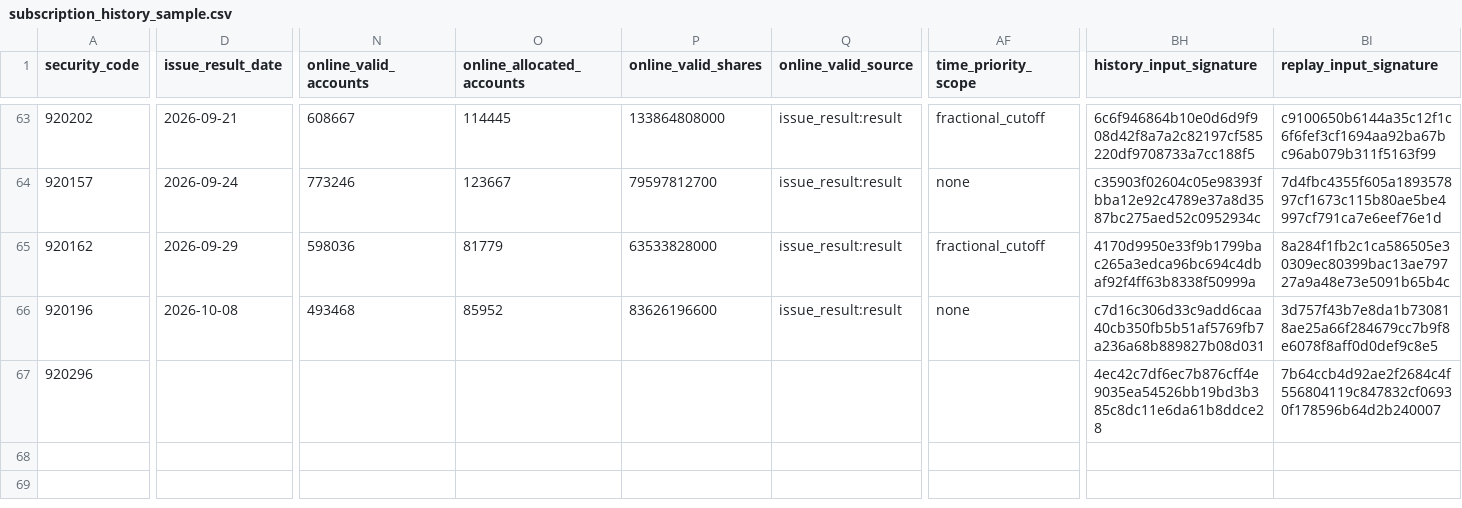
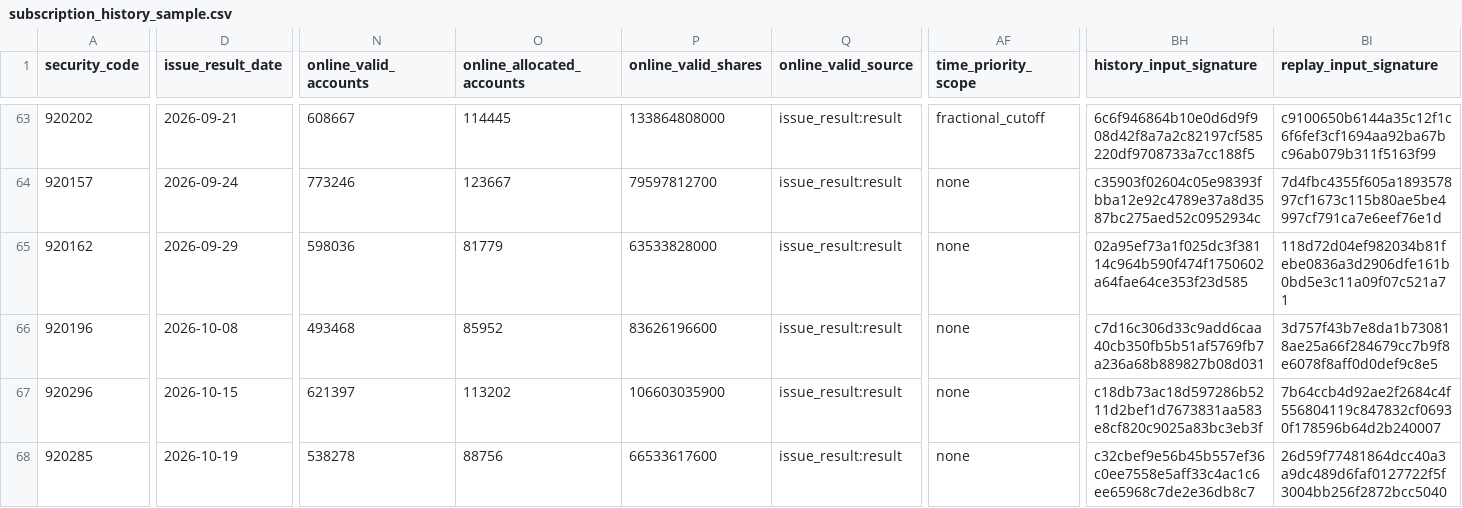
Before and after one commit to viconia828/BJ_IPO, a CSV file: data/offline_tuning/subscription_history_sample.csv, drawn as a sheet; only a part is shown, gaps mark what is left out; rows hold the shown columns only; the diff covers the shown part only; the diff names each change by its address in the sheet, - before the commit and + after, or states it on an @@ line.

Commit message:
Repair subscription funding inputs and compare independently tuned models

```diff
--- a/data/offline_tuning/subscription_history_sample.csv
+++ b/data/offline_tuning/subscription_history_sample.csv
-AF65 (time_priority_scope): fractional_cutoff
+AF65 (time_priority_scope): none
-BH65 (history_input_signature): 4170d9950e33f9b1799bac265a3edca96bc694c4dbaf92f4ff63b8338f50999a
+BH65 (history_input_signature): 02a95ef73a1f025dc3f38114c964b590f474f1750602a64fae64ce353f23d585
-BI65 (replay_input_signature): 8a284f1fb2c1ca586505e30309ec80399bac13ae79727a9a48e73e5091b65b4c
+BI65 (replay_input_signature): 118d72d04ef982034b81febe0836a3d2906dfe161b0bd5e3c11a09f07c521a71
-D67 (issue_result_date): (empty)
+D67 (issue_result_date): 2026-10-15
-N67 (online_valid_accounts): (empty)
+N67 (online_valid_accounts): 621397
-O67 (online_allocated_accounts): (empty)
+O67 (online_allocated_accounts): 113202
-P67 (online_valid_shares): (empty)
+P67 (online_valid_shares): 106603035900
-Q67 (online_valid_source): (empty)
+Q67 (online_valid_source): issue_result:result
-AF67 (time_priority_scope): (empty)
+AF67 (time_priority_scope): none
-BH67 (history_input_signature): 4ec42c7df6ec7b876cff4e9035ea54526bb19bd3b385c8dc11e6da61b8ddce28
+BH67 (history_input_signature): c18db73ac18d597286b5211d2bef1d7673831aa583e8cf820c9025a83bc3eb3f
+row 68: 920285 | 2026-10-19 | 538278 | 88756 | 66533617600 | issue_result:result | none | c32cbef9e56b45b557ef36c0ee7558e5aff33c4ac1c6ee65968c7de2e36db8c7 | 26d59f77481864dcc40a3a9dc489d6faf0127722f5f3004bb256f2872bcc5040
```
Also changed, not shown: 20 edited cells elsewhere in this file, data/offline_tuning/account_pool_history_points.csv, data/offline_tuning/subscription_ladder_labels.csv, 41 other files.
